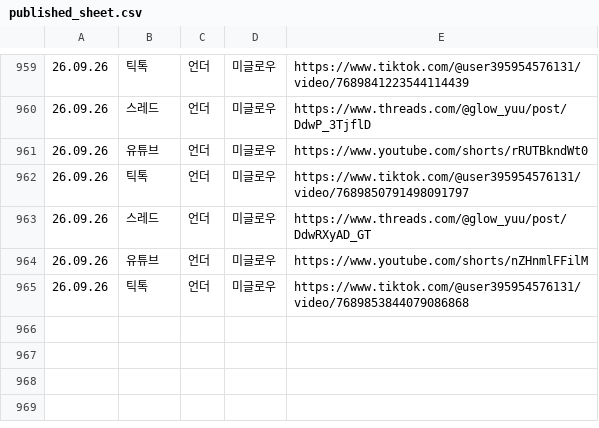
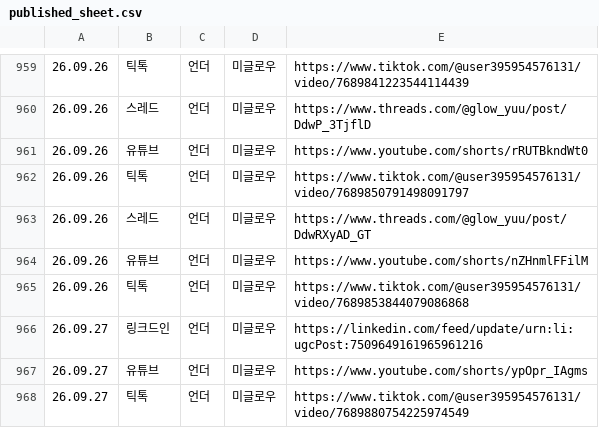
Before and after one commit to hironickoreadrive-sys/miglou-media, a CSV file: published_sheet.csv, drawn as a sheet; only a part is shown, gaps mark what is left out; the diff names each change by its address in the sheet, - before the commit and + after, or states it on an @@ line.

Commit message:
media 235 files

```diff
--- a/published_sheet.csv
+++ b/published_sheet.csv
+row 966: 26.09.27 | 링크드인 | 언더 | 미글로우 | https://linkedin.com/feed/update/urn:li:ugcPost:7509649161965961216
+row 967: 26.09.27 | 유튜브 | 언더 | 미글로우 | https://www.youtube.com/shorts/ypOpr_IAgms
+row 968: 26.09.27 | 틱톡 | 언더 | 미글로우 | https://www.tiktok.com/@user395954576131/video/7689880754225974549
```
